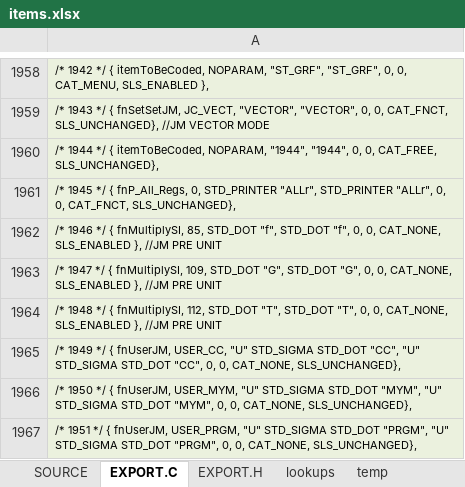
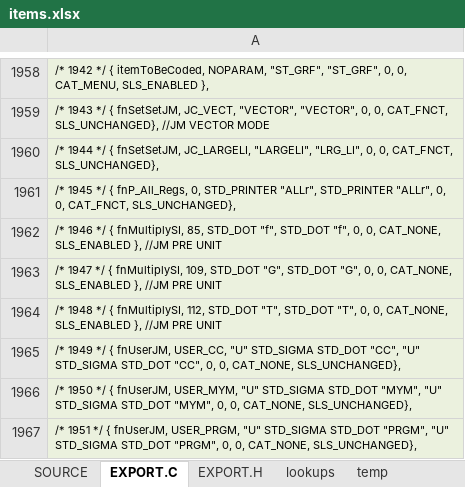
Before and after one commit to semi-simple/C43-mirror, an Excel workbook: src/items.xlsx, sheet EXPORT.C, drawn as a sheet; only a part is shown, gaps mark what is left out; values as stored, in another font and other column widths than the file's, no borders; the diff names each change by its address in the sheet, - before the commit and + after, or states it on an @@ line.

Commit message:
Added LARGELI

```diff
--- a/src/items.xlsx (sheet EXPORT.C)
+++ b/src/items.xlsx (sheet EXPORT.C)
-A1960: …*/ { itemToBeCoded, NOPARAM, "1944", "1944", 0, 0, CAT_FREE, SLS_UNCHANGED},
+A1960: …*/ { fnSetSetJM, JC_LARGELI, "LARGELI", "LRG_LI", 0, 0, CAT_FNCT, SLS_UNCHANGED},
```
Also changed, not shown: sheet SOURCE, sheet EXPORT.H, 13 other files.
